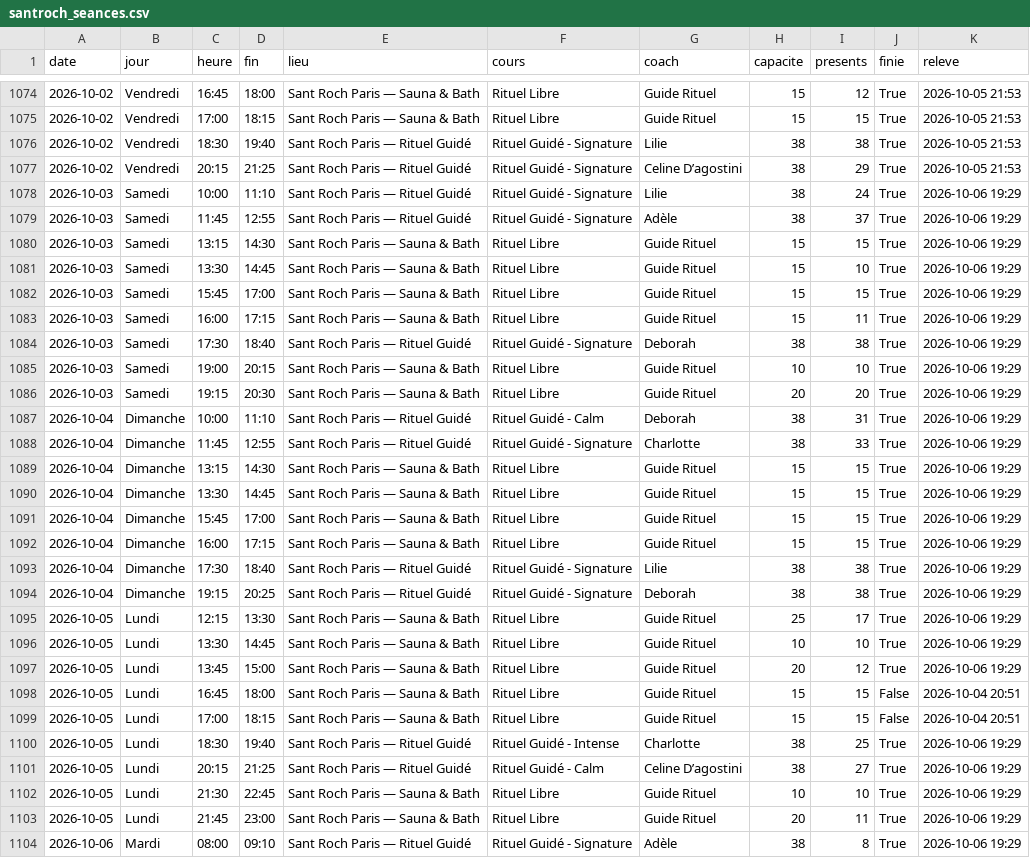
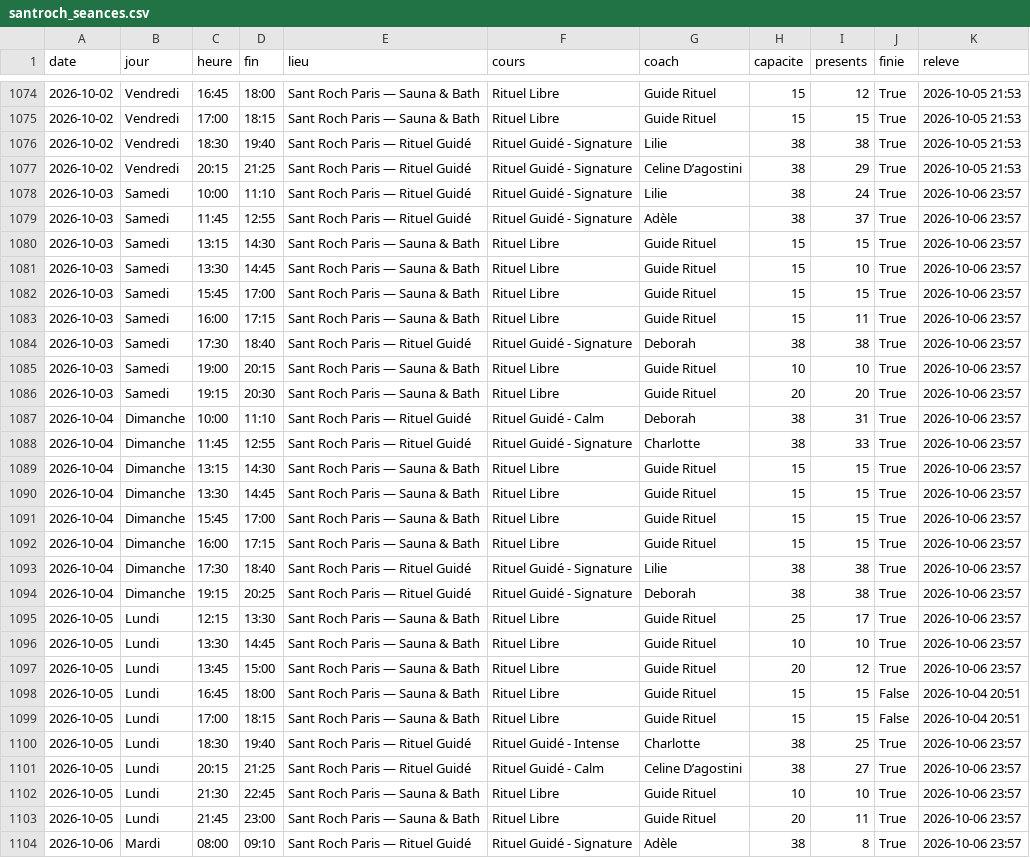
Before and after one commit to sbbb-git/reset, a CSV file: santroch_seances.csv, drawn as a sheet; only a part is shown, gaps mark what is left out; the diff covers the shown part only; the diff names each change by its address in the sheet, - before the commit and + after, or states it on an @@ line.

```diff
--- a/santroch_seances.csv
+++ b/santroch_seances.csv
-K1078:K1097 (releve): 2026-10-06 19:29
+K1078:K1097 (releve): 2026-10-06 23:57
-K1100:K1104 (releve): 2026-10-06 19:29
+K1100:K1104 (releve): 2026-10-06 23:57
```
Also changed, not shown: 51 edited cells elsewhere in this file, barrys_seances.csv, 13 other files.
